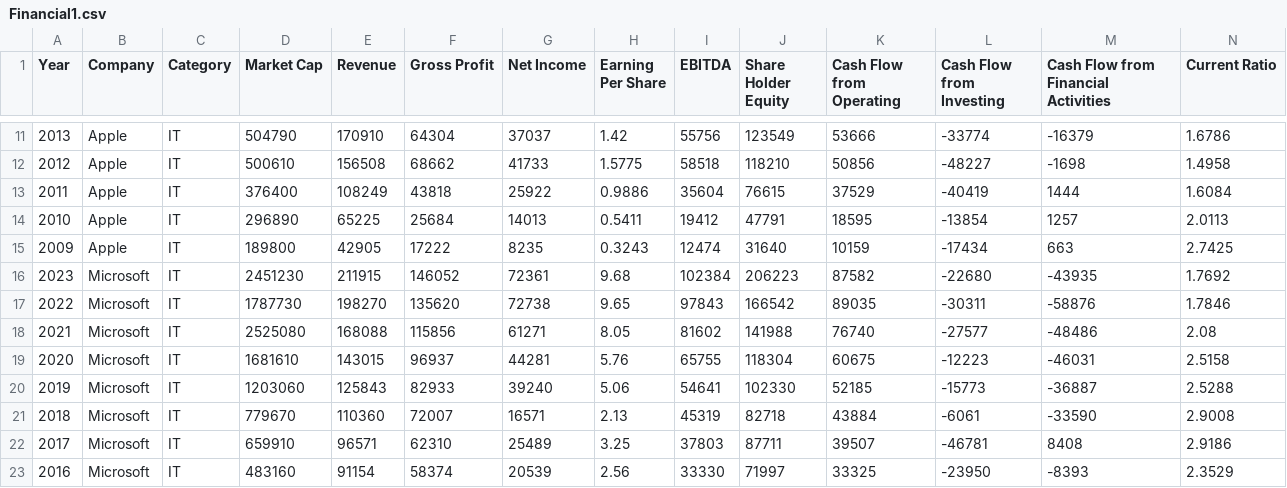
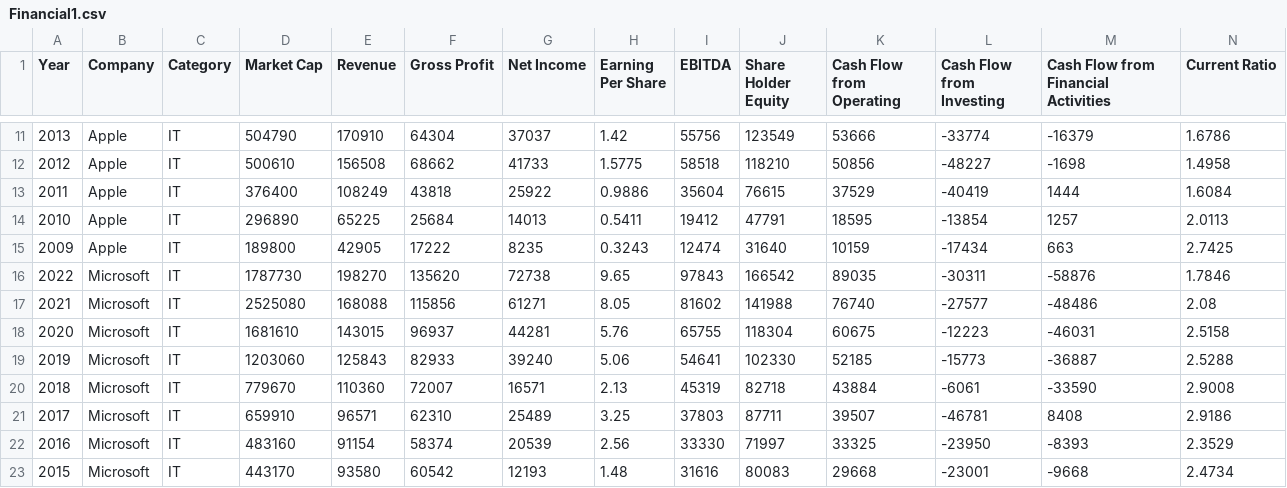
Before and after one commit to SiddiqKarim/FinQAChatbot, a CSV file: Financial1.csv, drawn as a sheet; only a part is shown, gaps mark what is left out; the shorter side is filled out with more unchanged rows; rows hold the shown columns only; the diff names each change by its address in the sheet, - before the commit and + after, or states it on an @@ line.

Commit message:
Update Financial1.csv

```diff
--- a/Financial1.csv
+++ b/Financial1.csv
-row 16: 2023 | Microsoft | IT | 2451230 | 211915 | 146052 | 72361 | 9.68 | 102384 | 206223 | 87582 | -22680 | -43935 | 1.7692
```
